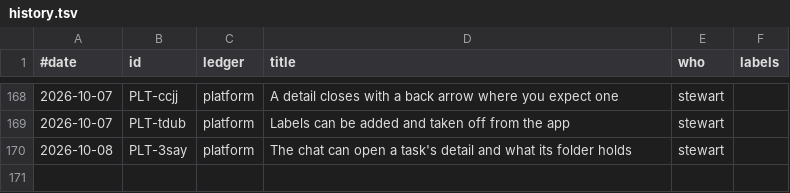
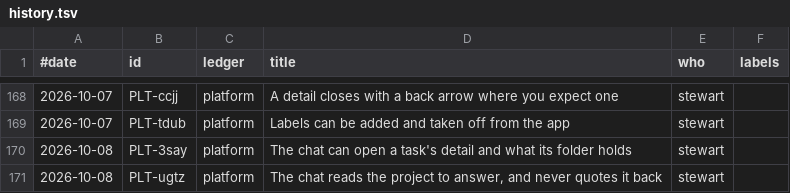
Before and after one commit to stewartmegaw/llmeep, a TSV file: llmeep/tasks/_tooling/history.tsv, drawn as a sheet; only a part is shown, gaps mark what is left out.

```diff
--- a/llmeep/tasks/_tooling/history.tsv
+++ b/llmeep/tasks/_tooling/history.tsv
@@ -170 +170,2 @@
 2026-10-08	PLT-3say	platform	The chat can open a task's detail and what its folder holds	stewart
+2026-10-08	PLT-ugtz	platform	The chat reads the project to answer, and never quotes it back	stewart
```
Also changed, not shown: 5 other files.
